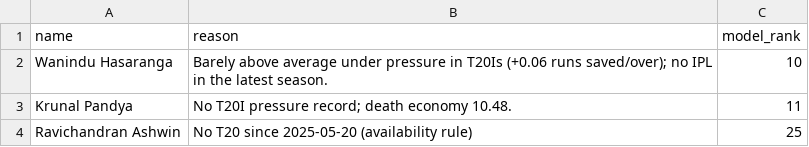
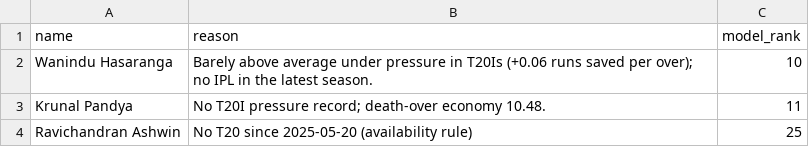
Before and after one commit to likhith1253/crucible, a CSV file: results/excluded_bowlers.csv, drawn as a sheet.

```diff
--- a/results/excluded_bowlers.csv
+++ b/results/excluded_bowlers.csv
@@ -1,4 +1,4 @@
 name,reason,model_rank
-Wanindu Hasaranga,Barely above average under pressure in T20Is (+0.06 runs saved/over); no IPL in the latest season.,10
-Krunal Pandya,No T20I pressure record; death economy 10.48.,11
+Wanindu Hasaranga,Barely above average under pressure in T20Is (+0.06 runs saved per over); no IPL in the latest season.,10
+Krunal Pandya,No T20I pressure record; death-over economy 10.48.,11
 Ravichandran Ashwin,No T20 since 2025-05-20 (availability rule),25
```
Also changed, not shown: results/excluded_batters.csv, results/final_batters.csv, 5 other files.
